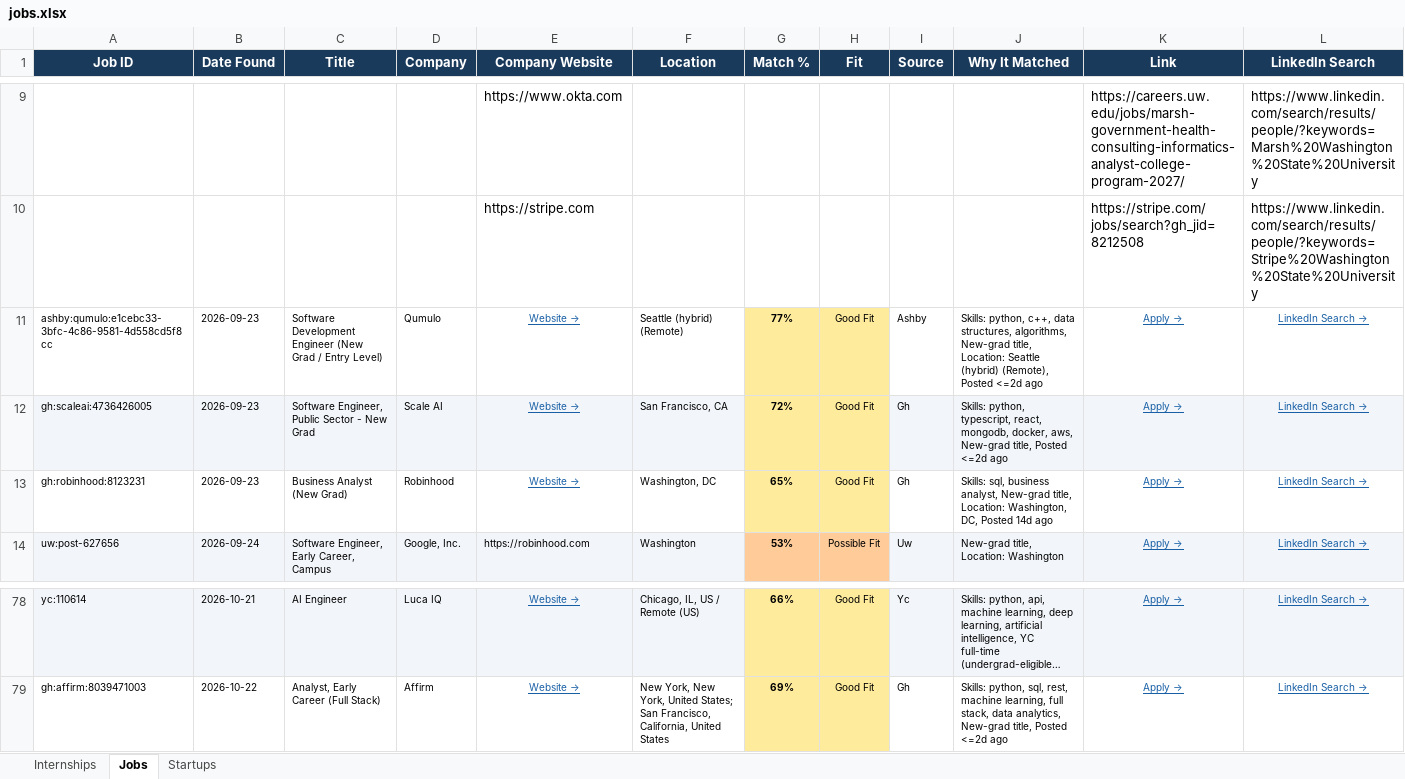
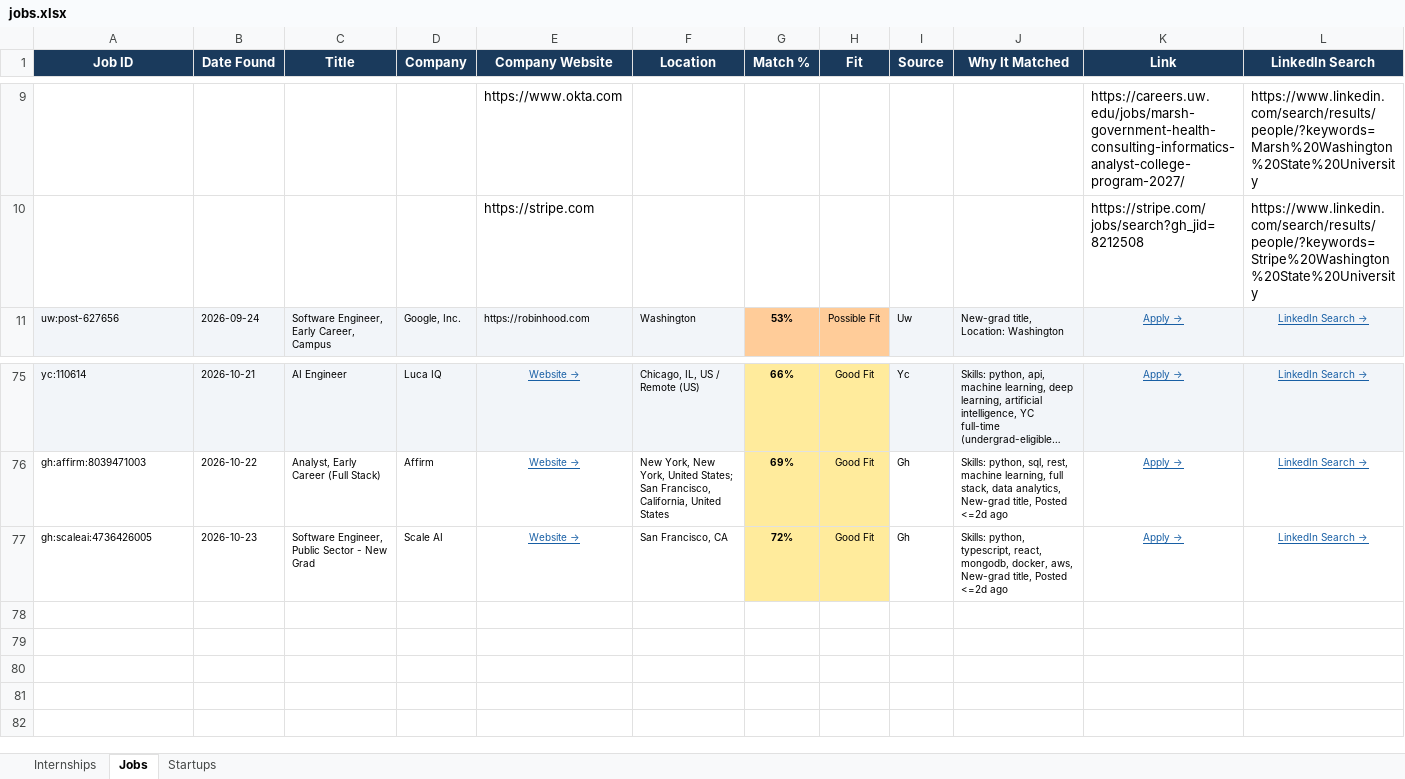
Before and after one commit to gvignesh286/26Jobs, an Excel workbook: jobs.xlsx, sheet Jobs, drawn as a sheet; only a part is shown, gaps mark what is left out; long unchanged cells end in …; values as stored, in another font and other column widths than the file's, no borders; removed rows and columns are numbered as before the commit, all else as after; rows hold the shown columns only; the diff names each change by its address in the sheet, - before the commit and + after, or states it on an @@ line.

```diff
--- a/jobs.xlsx (sheet Jobs)
+++ b/jobs.xlsx (sheet Jobs)
-row 11: ashby:qumulo:e1cebc33-3bfc-4c86-9581-4d558cd5f8cc | 2026-09-23 | Software Development Engineer (New Grad / Entry Level) | Qumulo | Website → | Seattle (hybrid) (Remote) | 77% | Good Fit | Ashby | Skills: python, c++, data structures, algorithms, New-grad title, Location: Seattle (hybrid) (Remote), Posted <=2d ago | Apply → | LinkedIn Search →
-row 12: gh:scaleai:4736426005 | 2026-09-23 | Software Engineer, Public Sector - New Grad | Scale AI | Website → | San Francisco, CA | 72% | Good Fit | Gh | Skills: python, typescript, react, mongodb, docker, aws, New-grad title, Posted <=2d ago | Apply → | LinkedIn Search →
-row 13: gh:robinhood:8123231 | 2026-09-23 | Business Analyst (New Grad) | Robinhood | Website → | Washington, DC | 65% | Good Fit | Gh | Skills: sql, business analyst, New-grad title, Location: Washington, DC, Posted 14d ago | Apply → | LinkedIn Search →
+row 77: gh:scaleai:4736426005 | 2026-10-23 | Software Engineer, Public Sector - New Grad | Scale AI | Website → | San Francisco, CA | 72% | Good Fit | Gh | Skills: python, typescript, react, mongodb, docker, aws, New-grad title, Posted <=2d ago | Apply → | LinkedIn Search →
```
Also changed, not shown: sheet Internships, sheet Startups.
